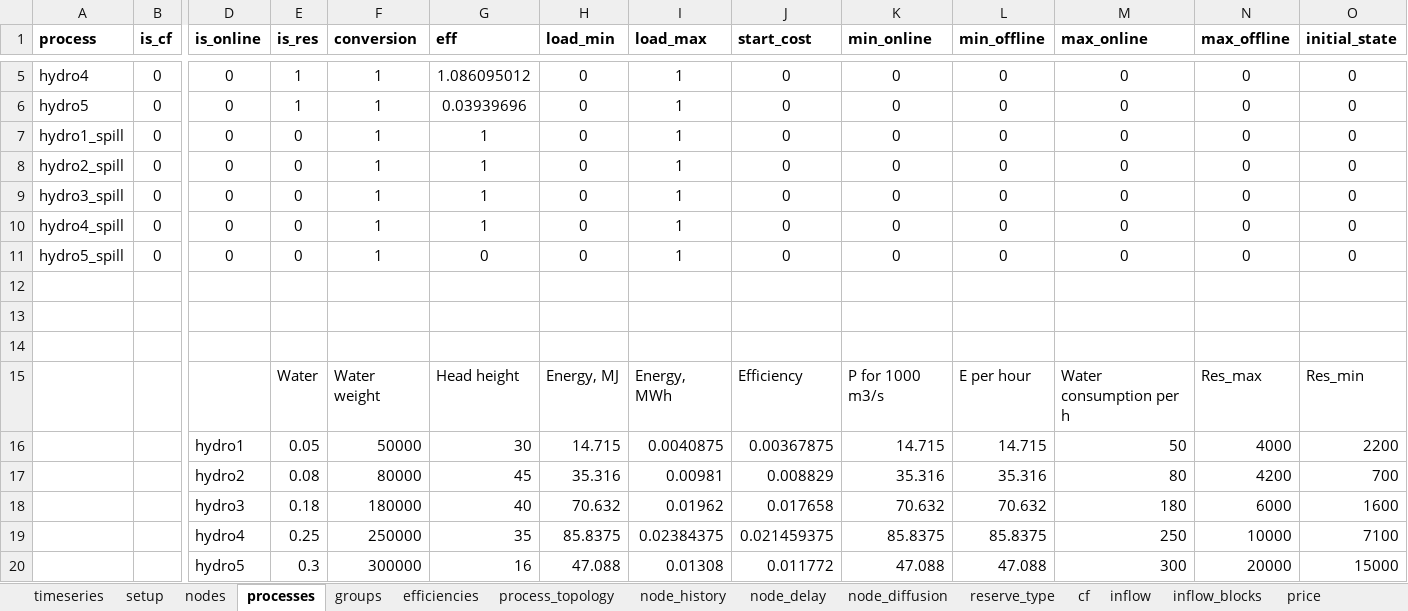
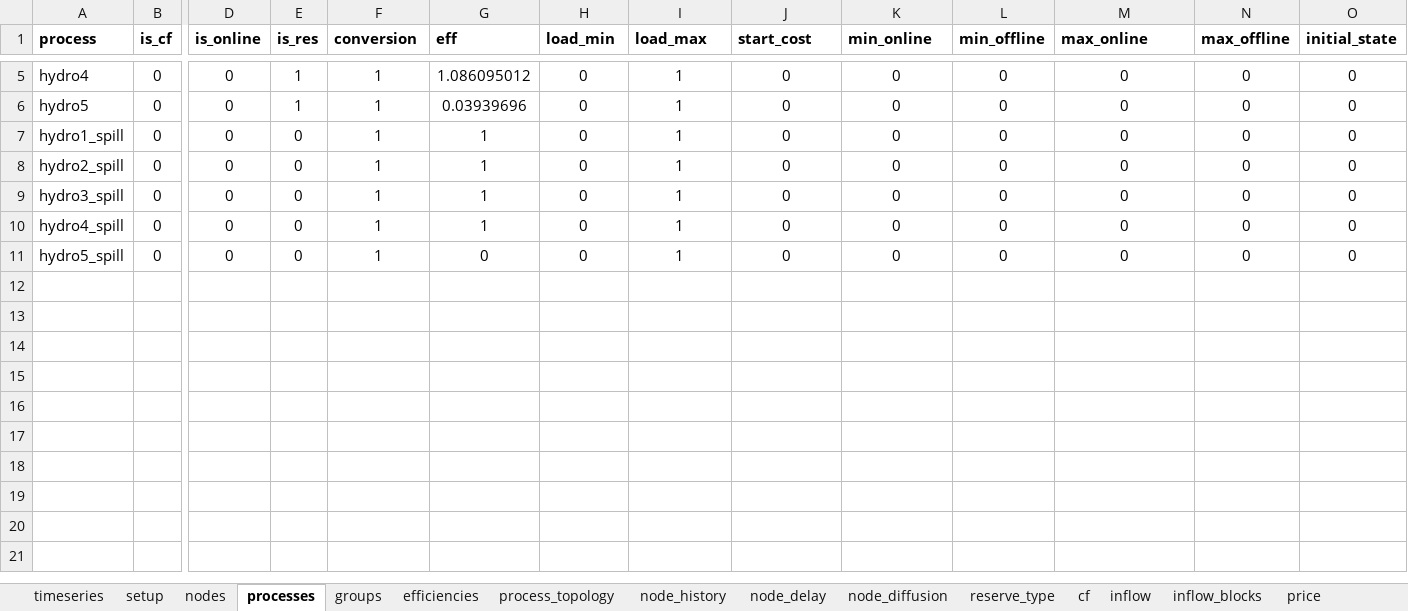
Before and after one commit to predicer-tools/Predicer, an Excel workbook: input_data/simple_hydropower_river_system.xlsx, sheet processes, drawn as a sheet; only a part is shown, gaps mark what is left out; values as stored, in another font and other column widths than the file's, no borders; rows hold the shown columns only; the diff names each change by its address in the sheet, - before the commit and + after, or states it on an @@ line.

```diff
--- a/input_data/simple_hydropower_river_system.xlsx (sheet processes)
+++ b/input_data/simple_hydropower_river_system.xlsx (sheet processes)
-row 12: (empty)
-row 13: (empty)
-row 14: (empty)
-row 15:  |  |  | Water | Water weight | Head height | Energy, MJ | Energy, MWh | Efficiency | P for 1000 m3/s | E per hour | Water consumption per h | Res_max | Res_min
-row 16:  |  | hydro1 | 0.05 | 50000 | 30 | 14.715 | 0.0040875 | 0.00367875 | 14.715 | 14.715 | 50 | 4000 | 2200
-row 17:  |  | hydro2 | 0.08 | 80000 | 45 | 35.316 | 0.00981 | 0.008829 | 35.316 | 35.316 | 80 | 4200 | 700
-row 18:  |  | hydro3 | 0.18 | 180000 | 40 | 70.632 | 0.01962 | 0.017658 | 70.632 | 70.632 | 180 | 6000 | 1600
-row 19:  |  | hydro4 | 0.25 | 250000 | 35 | 85.8375 | 0.02384375 | 0.021459375 | 85.8375 | 85.8375 | 250 | 10000 | 7100
-row 20:  |  | hydro5 | 0.3 | 300000 | 16 | 47.088 | 0.01308 | 0.011772 | 47.088 | 47.088 | 300 | 20000 | 15000
```
Also changed, not shown: sheet reserve_type, sheet groups, sheet markets, sheet nodes, sheet process_topology, input_data/demo_model.xlsx, input_data/input_data.xlsx, 8 other files.
